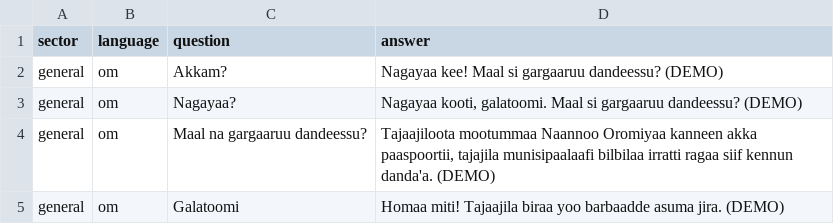
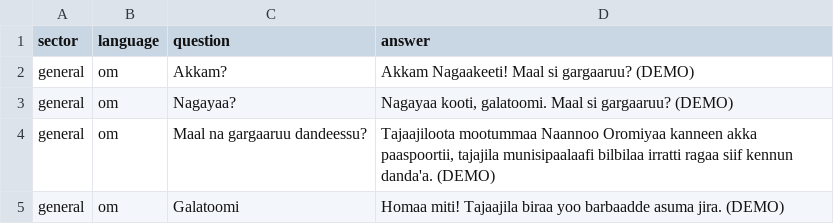
Before and after one commit to moadisasa-teck/multilingual-ai-bot, a CSV file: data/raw/general/general_om.csv, drawn as a sheet.

Commit message:
Update passport FAQs and translations, modify index files, and adjust HTML sector selection

```diff
--- a/data/raw/general/general_om.csv
+++ b/data/raw/general/general_om.csv
@@ -1,4 +1,4 @@
 sector,language,question,answer
-general,om,Akkam?,"Nagayaa kee! Maal si gargaaruu dandeessu? (DEMO)"
-general,om,Nagayaa?,"Nagayaa kooti, galatoomi. Maal si gargaaruu dandeessu? (DEMO)"
+general,om,Akkam?,"Akkam Nagaakeeti! Maal si gargaaruu? (DEMO)"
+general,om,Nagayaa?,"Nagayaa kooti, galatoomi. Maal si gargaaruu? (DEMO)"
 general,om,Maal na gargaaruu dandeessu?,"Tajaajiloota mootummaa Naannoo Oromiyaa kanneen akka paaspoortii, tajajila munisipaalaafi bilbilaa irratti ragaa siif kennun danda'a. (DEMO)"
```
Also changed, not shown: 9 other files.
